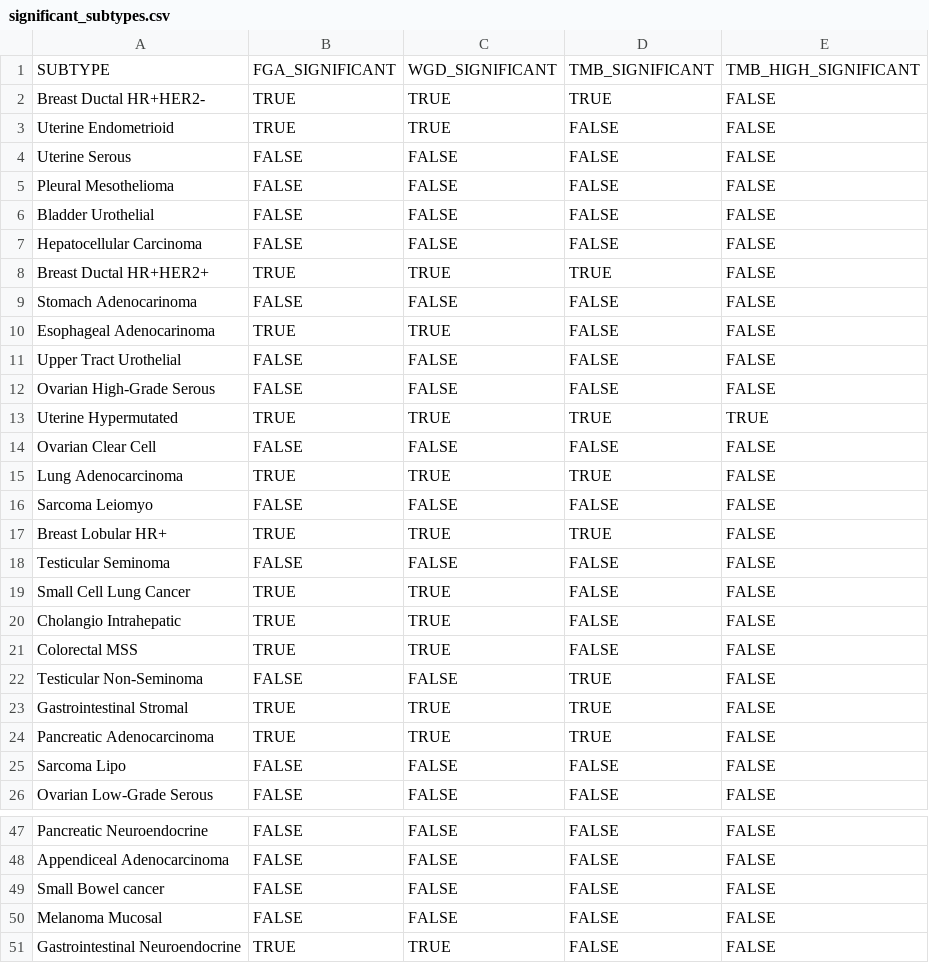
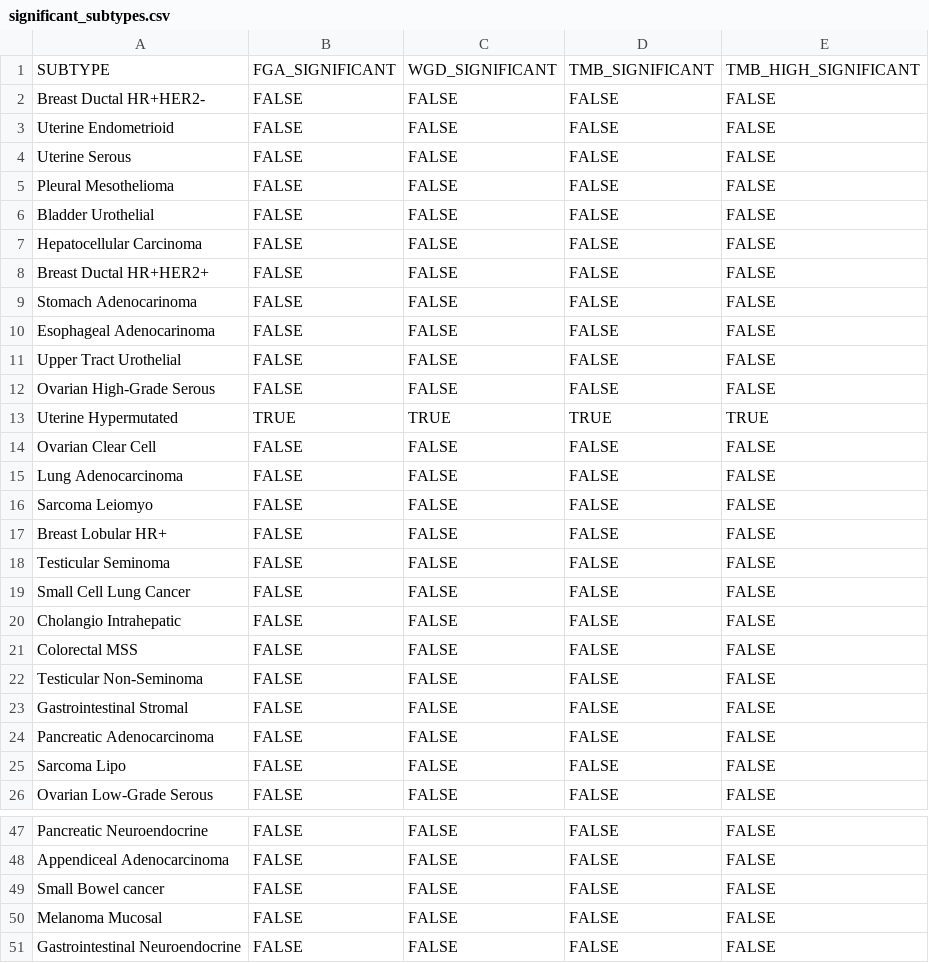
Before and after one commit to TomMakesThings/Genomic-Metastatic-Patterns, a CSV file: Plot_2/Figure2B/significant_subtypes.csv, drawn as a sheet; only a part is shown, gaps mark what is left out; the diff covers the shown part only.

Commit message:
Added TMB high data

```diff
--- a/Plot_2/Figure2B/significant_subtypes.csv
+++ b/Plot_2/Figure2B/significant_subtypes.csv
@@ -1,4 +1,4 @@
 "SUBTYPE","FGA_SIGNIFICANT","WGD_SIGNIFICANT","TMB_SIGNIFICANT","TMB_HIGH_SIGNIFICANT"
-"Breast Ductal HR+HER2-",TRUE,TRUE,TRUE,FALSE
-"Uterine Endometrioid",TRUE,TRUE,FALSE,FALSE
+"Breast Ductal HR+HER2-",FALSE,FALSE,FALSE,FALSE
+"Uterine Endometrioid",FALSE,FALSE,FALSE,FALSE
 "Uterine Serous",FALSE,FALSE,FALSE,FALSE
@@ -7,5 +7,5 @@
 "Hepatocellular Carcinoma",FALSE,FALSE,FALSE,FALSE
-"Breast Ductal HR+HER2+",TRUE,TRUE,TRUE,FALSE
+"Breast Ductal HR+HER2+",FALSE,FALSE,FALSE,FALSE
 "Stomach Adenocarinoma",FALSE,FALSE,FALSE,FALSE
-"Esophageal Adenocarinoma",TRUE,TRUE,FALSE,FALSE
+"Esophageal Adenocarinoma",FALSE,FALSE,FALSE,FALSE
 "Upper Tract Urothelial",FALSE,FALSE,FALSE,FALSE
@@ -14,12 +14,12 @@
 "Ovarian Clear Cell",FALSE,FALSE,FALSE,FALSE
-"Lung Adenocarcinoma",TRUE,TRUE,TRUE,FALSE
+"Lung Adenocarcinoma",FALSE,FALSE,FALSE,FALSE
 "Sarcoma Leiomyo",FALSE,FALSE,FALSE,FALSE
-"Breast Lobular HR+",TRUE,TRUE,TRUE,FALSE
+"Breast Lobular HR+",FALSE,FALSE,FALSE,FALSE
 "Testicular Seminoma",FALSE,FALSE,FALSE,FALSE
-"Small Cell Lung Cancer",TRUE,TRUE,FALSE,FALSE
-"Cholangio Intrahepatic",TRUE,TRUE,FALSE,FALSE
-"Colorectal MSS",TRUE,TRUE,FALSE,FALSE
-"Testicular Non-Seminoma",FALSE,FALSE,TRUE,FALSE
-"Gastrointestinal Stromal",TRUE,TRUE,TRUE,FALSE
-"Pancreatic Adenocarcinoma",TRUE,TRUE,TRUE,FALSE
+"Small Cell Lung Cancer",FALSE,FALSE,FALSE,FALSE
+"Cholangio Intrahepatic",FALSE,FALSE,FALSE,FALSE
+"Colorectal MSS",FALSE,FALSE,FALSE,FALSE
+"Testicular Non-Seminoma",FALSE,FALSE,FALSE,FALSE
+"Gastrointestinal Stromal",FALSE,FALSE,FALSE,FALSE
+"Pancreatic Adenocarcinoma",FALSE,FALSE,FALSE,FALSE
 "Sarcoma Lipo",FALSE,FALSE,FALSE,FALSE
@@ -50,2 +50,2 @@
 "Melanoma Mucosal",FALSE,FALSE,FALSE,FALSE
-"Gastrointestinal Neuroendocrine",TRUE,TRUE,FALSE,FALSE
+"Gastrointestinal Neuroendocrine",FALSE,FALSE,FALSE,FALSE
```
Also changed, not shown: 17 edited cells elsewhere in this file, 2 other files.
